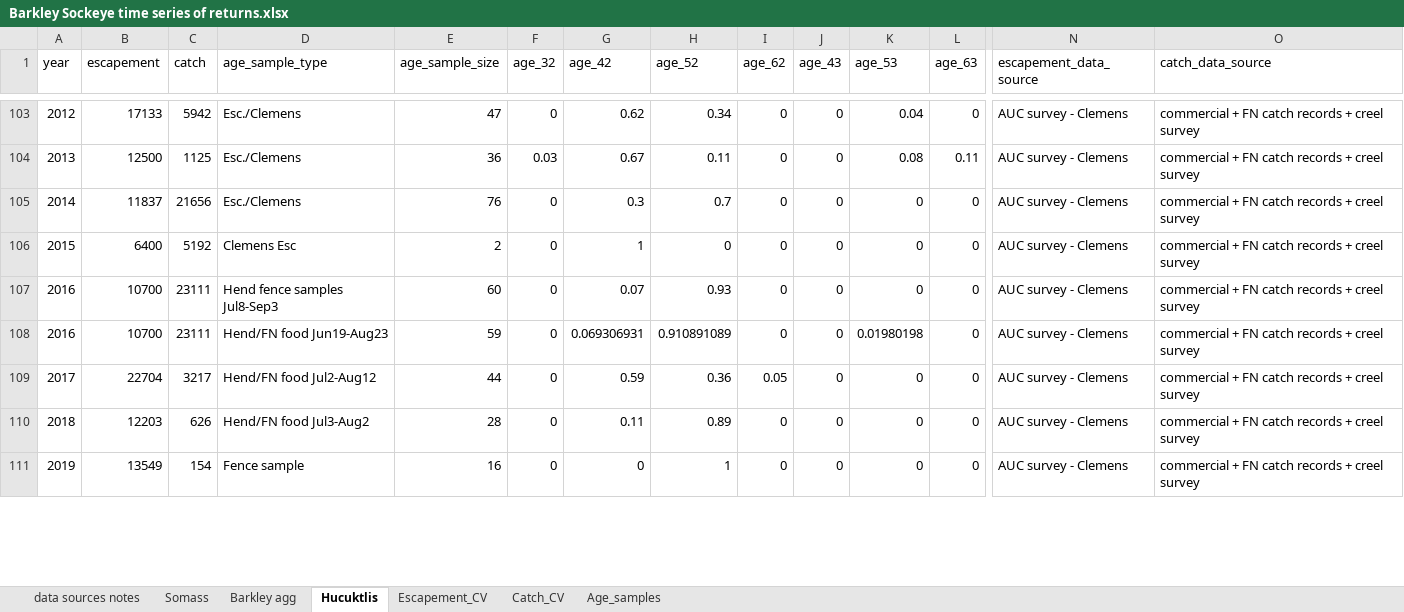
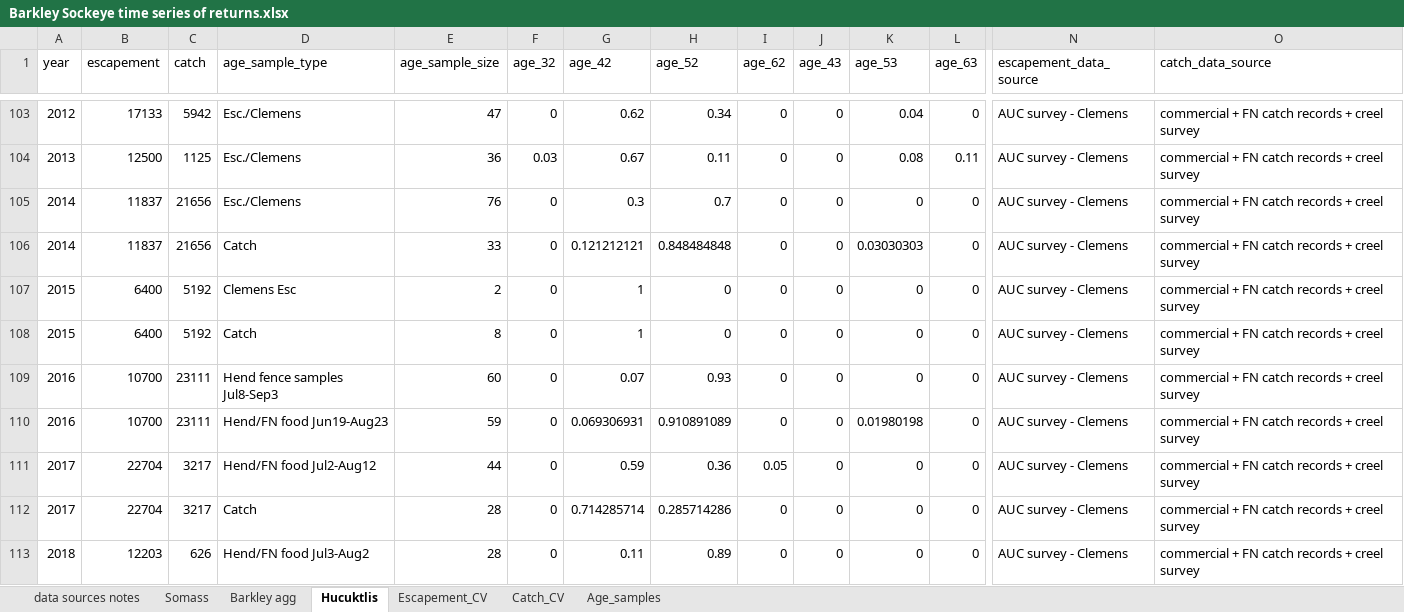
Before and after one commit to SCA-stock-assess/Barkley-Sk-CSAS, an Excel workbook: 1. data/Barkley Sockeye time series of returns.xlsx, sheet Hucuktlis, drawn as a sheet; only a part is shown, gaps mark what is left out; the shorter side is filled out with more unchanged rows; values as stored, in another font and other column widths than the file's, no borders; rows hold the shown columns only; the diff covers the shown part only; the diff names each change by its address in the sheet, - before the commit and + after, or states it on an @@ line.

Commit message:
update Hucuktlis age samples

```diff
--- a/1. data/Barkley Sockeye time series of returns.xlsx (sheet Hucuktlis)
+++ b/1. data/Barkley Sockeye time series of returns.xlsx (sheet Hucuktlis)
+row 106: 2014 | 11837 | 21656 | Catch | 33 | 0 | 0.121212121 | 0.848484848 | 0 | 0 | 0.03030303 | 0 | AUC survey - Clemens | commercial + FN catch records + creel survey
+row 108: 2015 | 6400 | 5192 | Catch | 8 | 0 | 1 | 0 | 0 | 0 | 0 | 0 | AUC survey - Clemens | commercial + FN catch records + creel survey
+row 112: 2017 | 22704 | 3217 | Catch | 28 | 0 | 0.714285714 | 0.285714286 | 0 | 0 | 0 | 0 | AUC survey - Clemens | commercial + FN catch records + creel survey
```
Also changed, not shown: 3 added rows and 26 edited cells elsewhere in this sheet.
